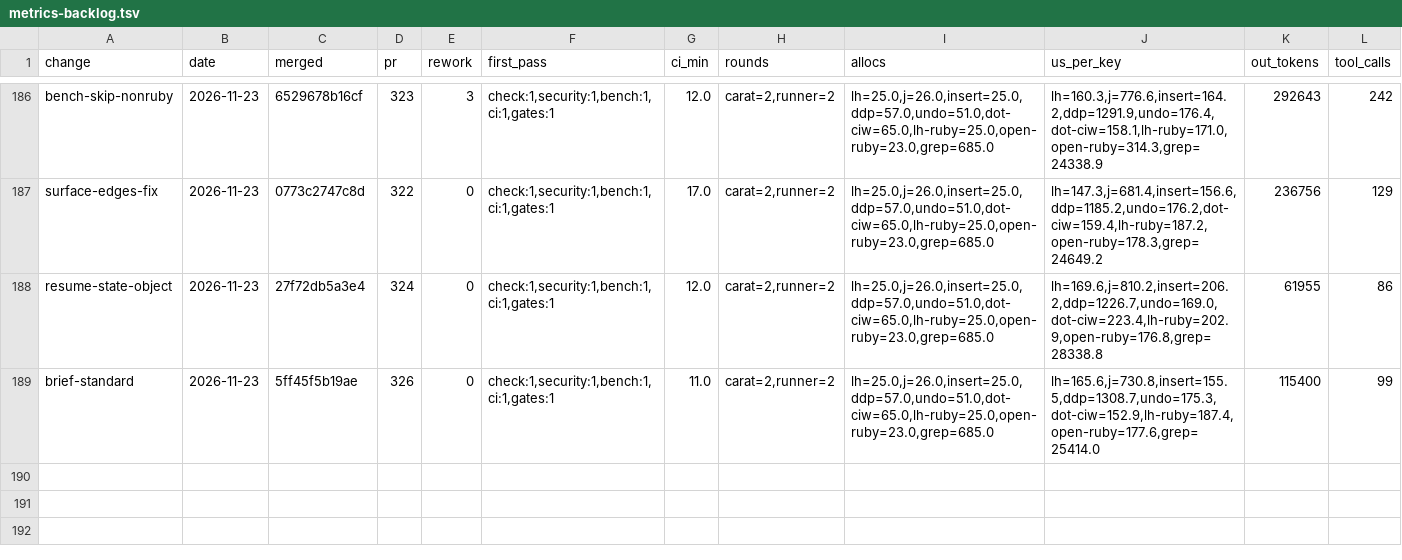
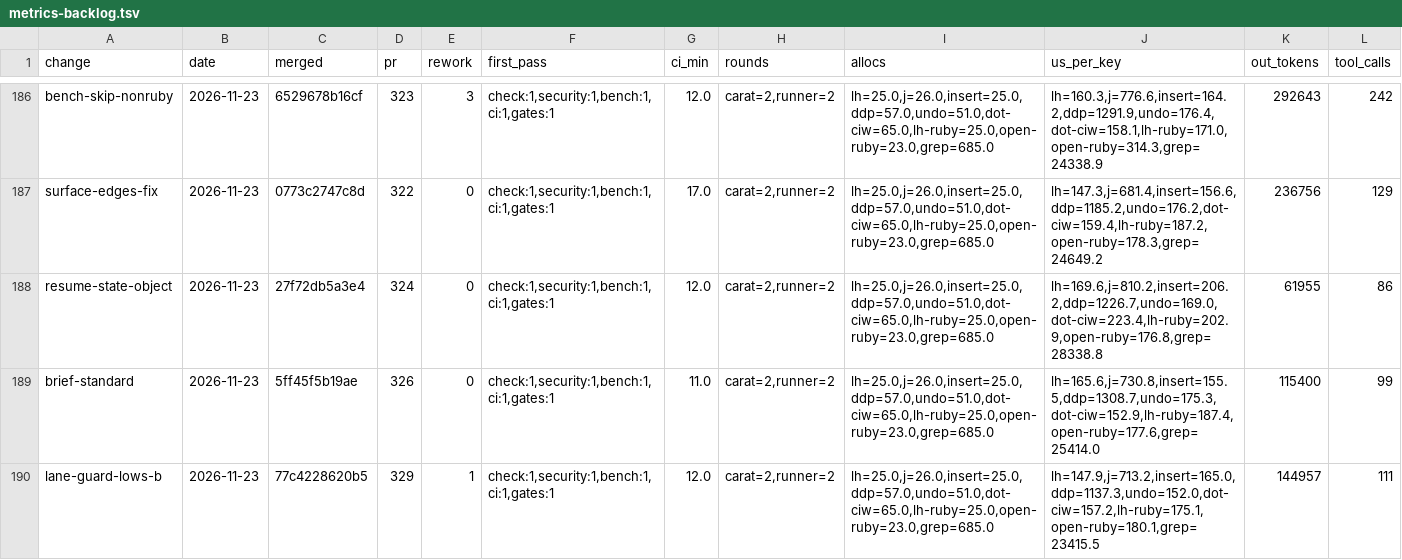
Before and after one commit to oraul/carat, a TSV file: docs/metrics-backlog.tsv, drawn as a sheet; only a part is shown, gaps mark what is left out; rows hold the shown columns only; the diff names each change by its address in the sheet, - before the commit and + after, or states it on an @@ line.

```diff
--- a/docs/metrics-backlog.tsv
+++ b/docs/metrics-backlog.tsv
+row 190: lane-guard-lows-b | 2026-11-23 | 77c4228620b5 | 329 | 1 | check:1,security:1,bench:1,ci:1,gates:1 | 12.0 | carat=2,runner=2 | lh=25.0,j=26.0,insert=25.0,ddp=57.0,undo=51.0,dot-ciw=65.0,lh-ruby=25.0,open-ruby=23.0,grep=685.0 | lh=147.9,j=713.2,insert=165.0,ddp=1137.3,undo=152.0,dot-ciw=157.2,lh-ruby=175.1,open-ruby=180.1,grep=23415.5 | 144957 | 111
```
Also changed, not shown: 10 other files.
